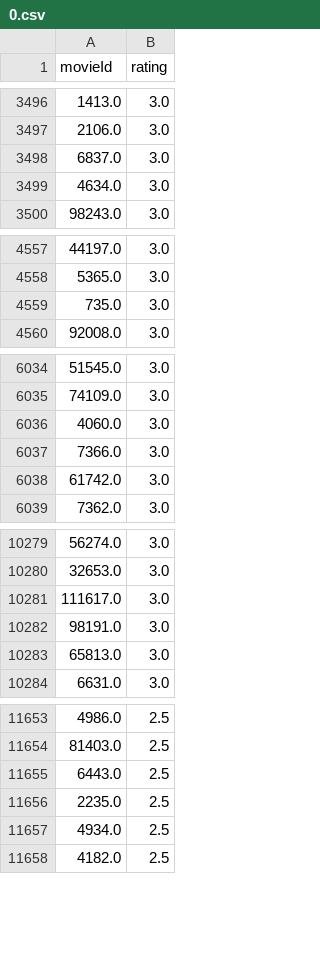
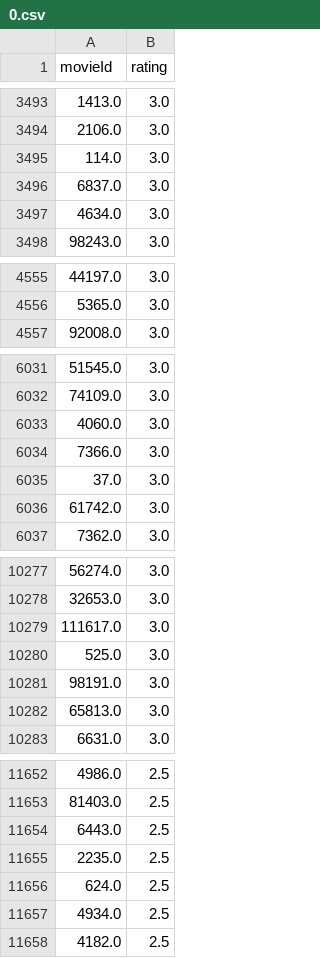
Before and after one commit to zishansami102/Recommendation-Engine, a CSV file: 0.csv, drawn as a sheet; only a part is shown, gaps mark what is left out; the diff covers the shown part only.

```diff
--- a/0.csv
+++ b/0.csv
@@ -3497,2 +3494,3 @@ movieId,rating
 2106.0,3.0
+114.0,3.0
 6837.0,3.0
@@ -4558,3 +4556,2 @@ movieId,rating
 5365.0,3.0
-735.0,3.0
 92008.0,3.0
@@ -6037,2 +6034,3 @@ movieId,rating
 7366.0,3.0
+37.0,3.0
 61742.0,3.0
@@ -10281,2 +10279,3 @@ movieId,rating
 111617.0,3.0
+525.0,3.0
 98191.0,3.0
@@ -11656,2 +11655,3 @@ movieId,rating
 2235.0,2.5
+624.0,2.5
 4934.0,2.5
```
Also changed, not shown: 1 added row, 4 removed rows and 5 moved rows elsewhere in this file, 31 other files.
